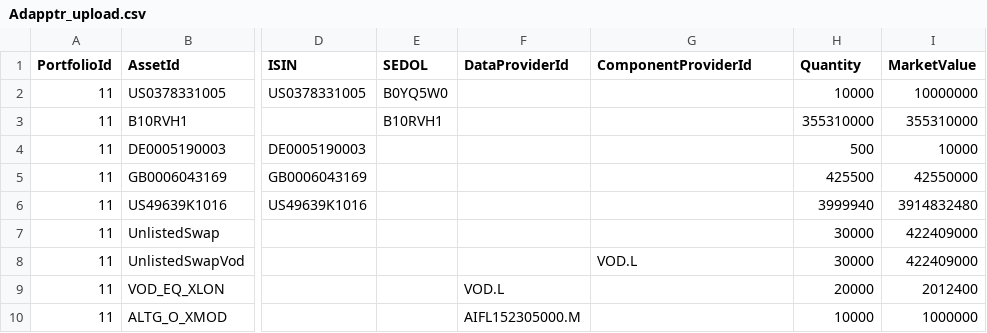
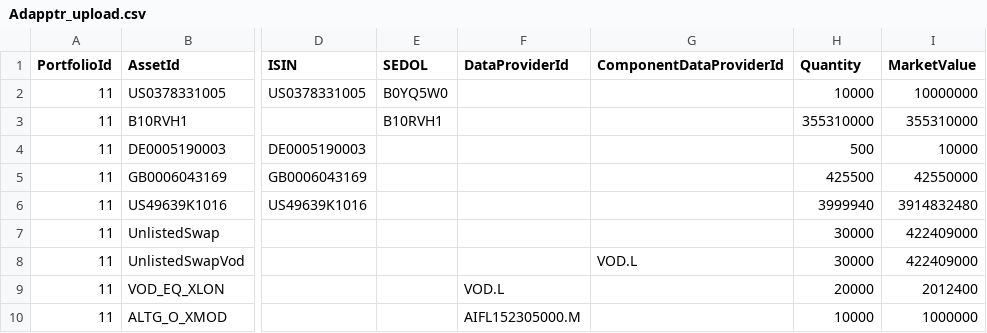
Before and after one commit to fundapps/TechDocs, a CSV file: Adapptr/Sample-ImportFiles/Shareholding Disclosure/Adapptr_upload.csv, drawn as a sheet; only a part is shown, gaps mark what is left out; the diff names each change by its address in the sheet, - before the commit and + after, or states it on an @@ line.

Commit message:
fixing csv header to match values in docs

```diff
--- a/Adapptr/Sample-ImportFiles/Shareholding Disclosure/Adapptr_upload.csv
+++ b/Adapptr/Sample-ImportFiles/Shareholding Disclosure/Adapptr_upload.csv
-G1: ComponentProviderId
+G1: ComponentDataProviderId
```
